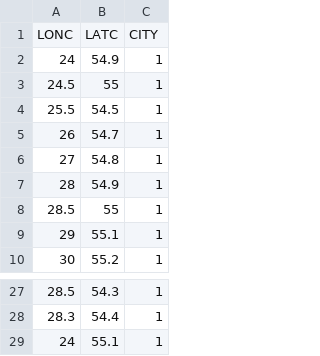
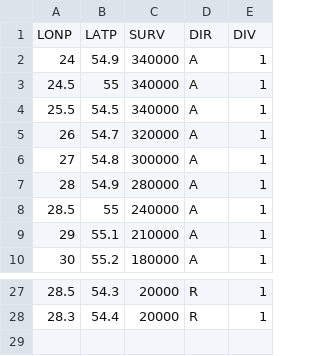
Before and after one commit to azadm1/Minards-Map, a CSV file: div1.csv, drawn as a sheet; only a part is shown, gaps mark what is left out; removed rows and columns are numbered as before the commit, all else as after; the diff names each change by its address in the sheet, - before the commit and + after, or states it on an @@ line.

```diff
--- a/div1.csv
+++ b/div1.csv
+column C, rows 2-10: 340000 | 340000 | 340000 | 320000 | 300000 | 280000 | 240000 | 210000 | 180000; rows 27-28: 20000 | 20000
+column D, rows 2-10: all A; rows 27-28: R | R
-row 1: LONC | LATC | CITY
+row 1: LONP | LATP | SURV | DIR | DIV
-row 29: 24 | 55.1 | 1
```
Also changed, not shown: 3 other files.
